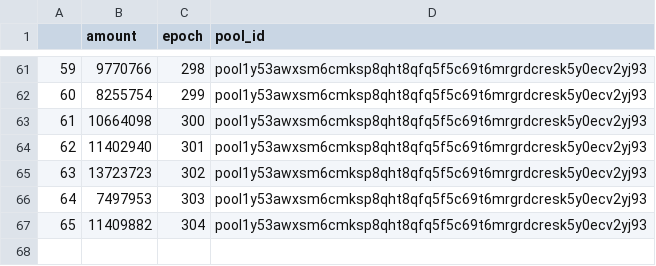
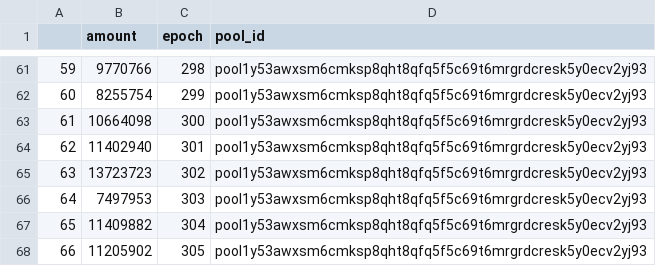
Before and after one commit to psilosanctum/cardano-blockfrost-api, a CSV file: raw_rewards/c2sanctum.csv, drawn as a sheet; only a part is shown, gaps mark what is left out; the diff names each change by its address in the sheet, - before the commit and + after, or states it on an @@ line.

```diff
--- a/raw_rewards/c2sanctum.csv
+++ b/raw_rewards/c2sanctum.csv
+row 68: 66 | 11205902 | 305 | pool1y53awxsm6cmksp8qht8qfq5f5c69t6mrgrdcresk5y0ecv2yj93
```
Also changed, not shown: epoch_data/converted_epoch_data.csv, epoch_data/epoch_data.csv, 9 other files.
